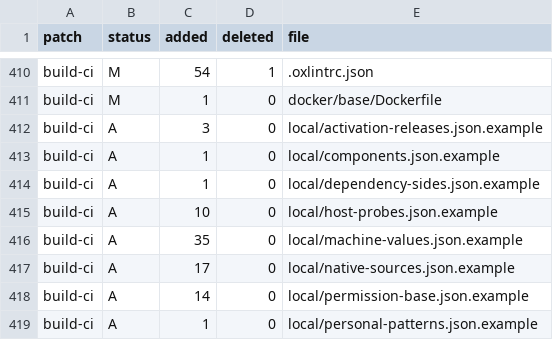
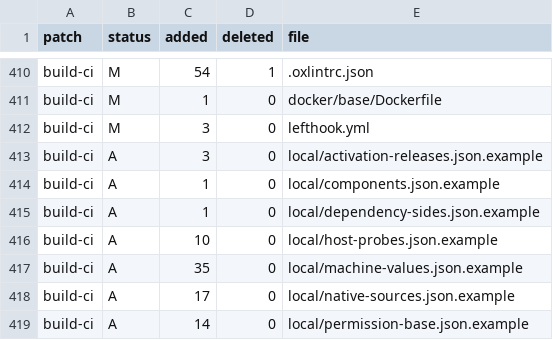
Before and after one commit to Subrising/fulcra, a TSV file: docs/fork-patches.tsv, drawn as a sheet; only a part is shown, gaps mark what is left out; the shorter side is filled out with more unchanged rows.

```diff
--- a/docs/fork-patches.tsv
+++ b/docs/fork-patches.tsv
@@ -411,2 +411,3 @@ build-ci	M	54	1	.oxlintrc.json
 build-ci	M	1	0	docker/base/Dockerfile
+build-ci	M	3	0	lefthook.yml
 build-ci	A	3	0	local/activation-releases.json.example
```
Also changed, not shown: 1 other file.
